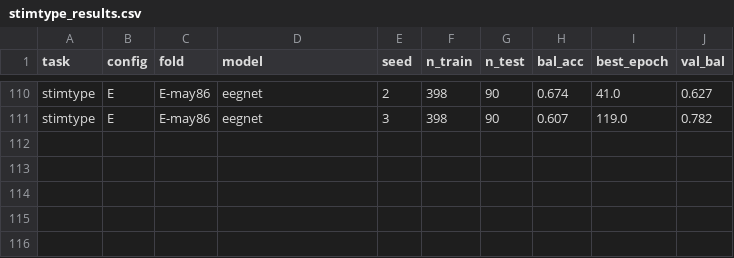
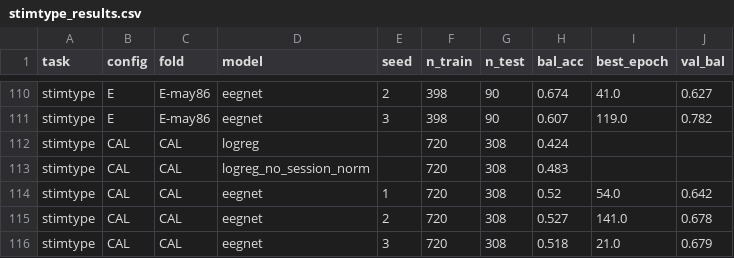
Before and after one commit to coralexbadeashare/eeg-stimulus-type-baselines, a CSV file: results/stimtype_results.csv, drawn as a sheet; only a part is shown, gaps mark what is left out.

```diff
--- a/results/stimtype_results.csv
+++ b/results/stimtype_results.csv
@@ -111 +111,6 @@ stimtype,E,E-may86,eegnet,2,398,90,0.674,41.0,0.627
 stimtype,E,E-may86,eegnet,3,398,90,0.607,119.0,0.782
+stimtype,CAL,CAL,logreg,,720,308,0.424,,
+stimtype,CAL,CAL,logreg_no_session_norm,,720,308,0.483,,
+stimtype,CAL,CAL,eegnet,1,720,308,0.52,54.0,0.642
+stimtype,CAL,CAL,eegnet,2,720,308,0.527,141.0,0.678
+stimtype,CAL,CAL,eegnet,3,720,308,0.518,21.0,0.679
```
Also changed, not shown: results/stimtype_summary.csv, results/valence_summary.csv, 18 other files.
